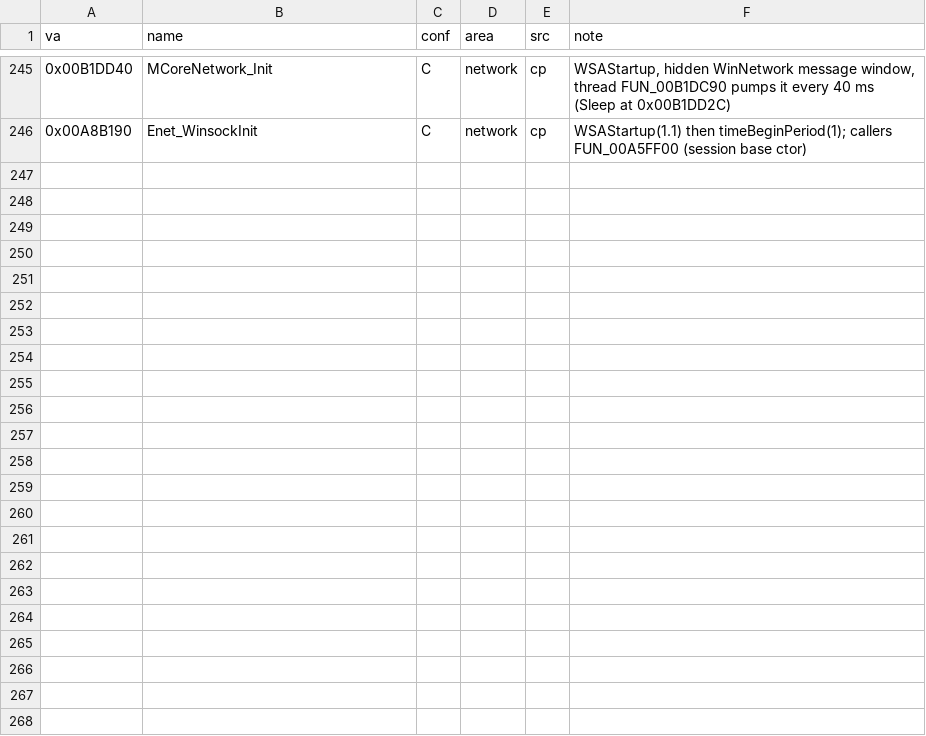
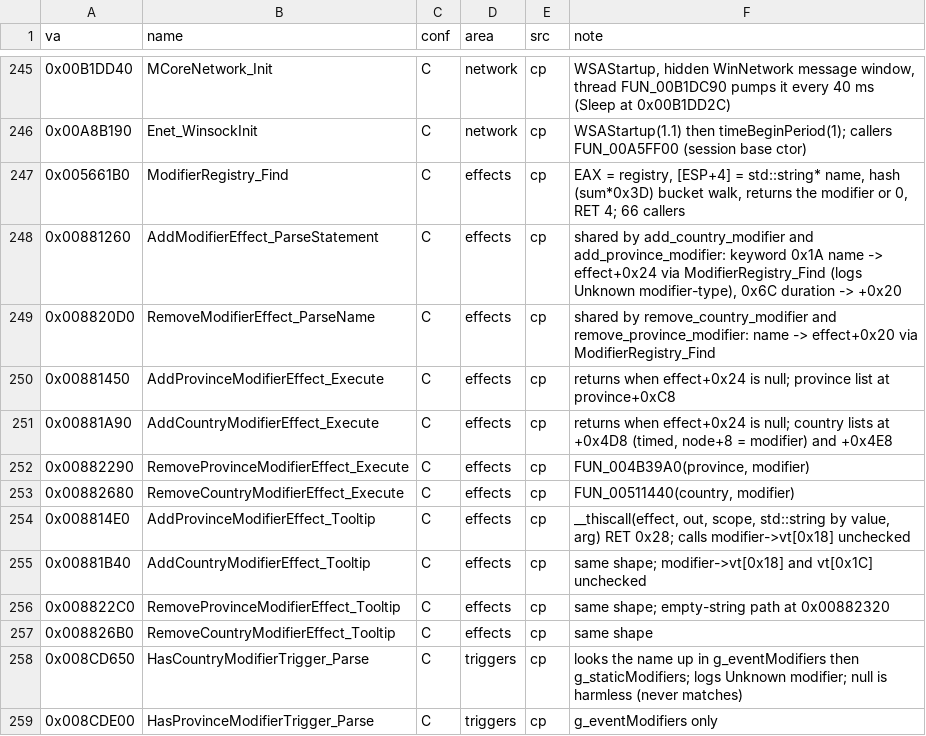
Before and after one commit to The-Grand-Combination/The-Grand-Loader, a CSV file: docs/re/symbols/functions.csv, drawn as a sheet; only a part is shown, gaps mark what is left out.

```diff
--- a/docs/re/symbols/functions.csv
+++ b/docs/re/symbols/functions.csv
@@ -246 +246,14 @@ va,name,conf,area,src,note
 0x00A8B190,Enet_WinsockInit,C,network,cp,"WSAStartup(1.1) then timeBeginPeriod(1); callers FUN_00A5FF00 (session base ctor)"
+0x005661B0,ModifierRegistry_Find,C,effects,cp,"EAX = registry, [ESP+4] = std::string* name, hash (sum*0x3D) bucket walk, returns the modifier or 0, RET 4; 66 callers"
+0x00881260,AddModifierEffect_ParseStatement,C,effects,cp,"shared by add_country_modifier and add_province_modifier: keyword 0x1A name -> effect+0x24 via ModifierRegistry_Find (logs Unknown modifier-type), 0x6C duration -> +0x20"
+0x008820D0,RemoveModifierEffect_ParseName,C,effects,cp,"shared by remove_country_modifier and remove_province_modifier: name -> effect+0x20 via ModifierRegistry_Find"
+0x00881450,AddProvinceModifierEffect_Execute,C,effects,cp,"returns when effect+0x24 is null; province list at province+0xC8"
+0x00881A90,AddCountryModifierEffect_Execute,C,effects,cp,"returns when effect+0x24 is null; country lists at +0x4D8 (timed, node+8 = modifier) and +0x4E8"
+0x00882290,RemoveProvinceModifierEffect_Execute,C,effects,cp,"FUN_004B39A0(province, modifier)"
+0x00882680,RemoveCountryModifierEffect_Execute,C,effects,cp,"FUN_00511440(country, modifier)"
+0x008814E0,AddProvinceModifierEffect_Tooltip,C,effects,cp,"__thiscall(effect, out, scope, std::string by value, arg) RET 0x28; calls modifier->vt[0x18] unchecked"
+0x00881B40,AddCountryModifierEffect_Tooltip,C,effects,cp,"same shape; modifier->vt[0x18] and vt[0x1C] unchecked"
+0x008822C0,RemoveProvinceModifierEffect_Tooltip,C,effects,cp,"same shape; empty-string path at 0x00882320"
+0x008826B0,RemoveCountryModifierEffect_Tooltip,C,effects,cp,"same shape"
+0x008CD650,HasCountryModifierTrigger_Parse,C,triggers,cp,"looks the name up in g_eventModifiers then g_staticModifiers; logs Unknown modifier; null is harmless (never matches)"
+0x008CDE00,HasProvinceModifierTrigger_Parse,C,triggers,cp,"g_eventModifiers only"
```
Also changed, not shown: docs/re/symbols/globals.csv, docs/re/symbols/patch_sites.csv, 10 other files.
